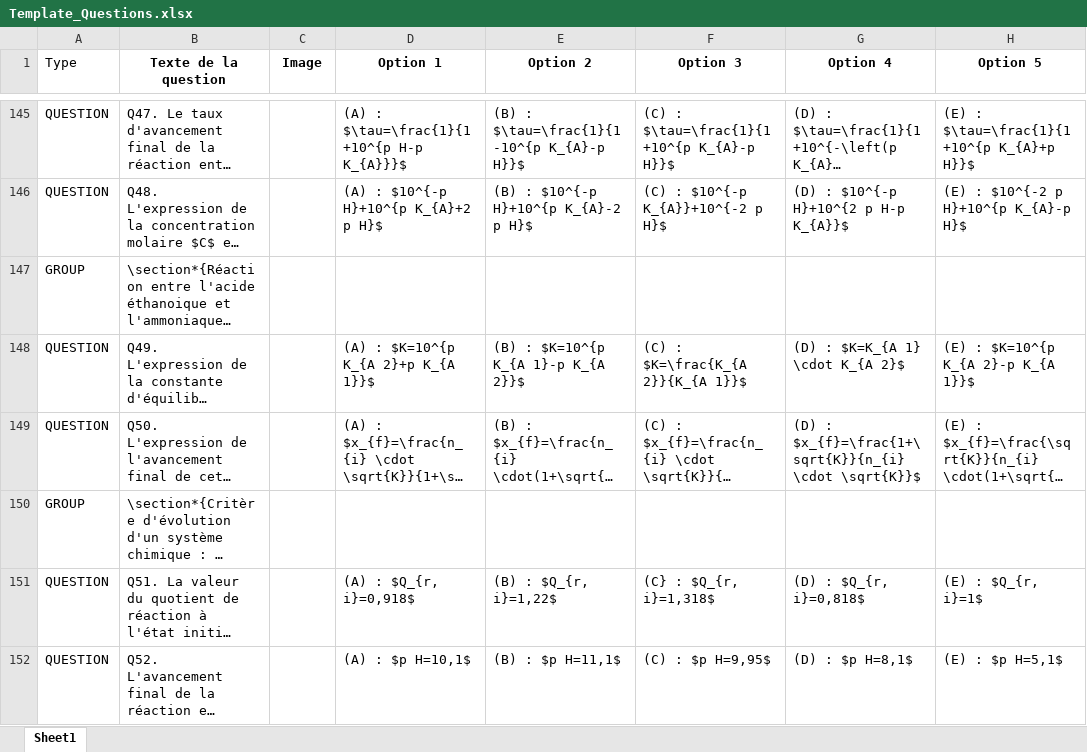
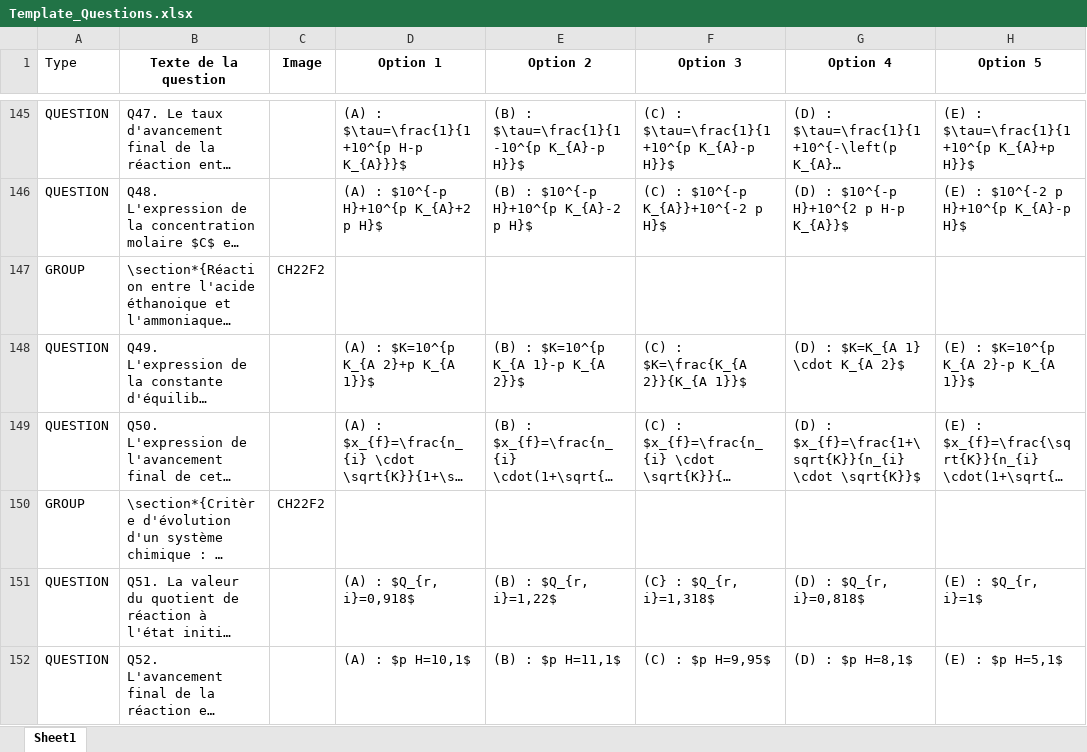
Before and after one commit to moulaycherif/MED-CONTEST, an Excel workbook: Template_Questions.xlsx, sheet Sheet1, drawn as a sheet; only a part is shown, gaps mark what is left out; long unchanged cells end in …; values as stored, in another font and other column widths than the file's, no borders; the diff covers the shown part only; the diff names each change by its address in the sheet, - before the commit and + after, or states it on an @@ line.

```diff
--- a/Template_Questions.xlsx (sheet Sheet1)
+++ b/Template_Questions.xlsx (sheet Sheet1)
-C147 (Image): (empty)
+C147 (Image): CH22F2
-C150 (Image): (empty)
+C150 (Image): CH22F2
```
Also changed, not shown: 3 edited cells elsewhere in this sheet, 5 other files.
